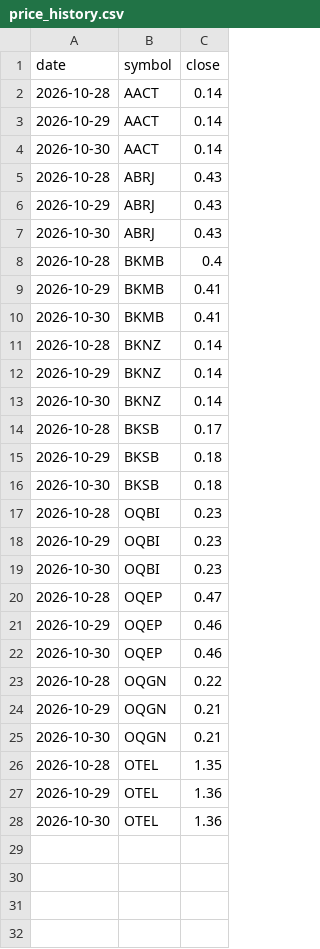
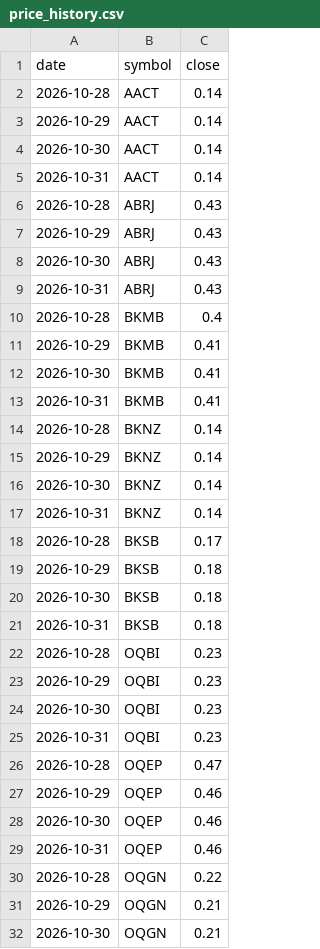
Before and after one commit to asa5550/halal-alerts, a CSV file: state/price_history.csv, drawn as a sheet; only a part is shown; the shorter side is filled out with more unchanged rows; the diff covers the shown part only.

```diff
--- a/state/price_history.csv
+++ b/state/price_history.csv
@@ -4,2 +4,3 @@ date,symbol,close
 2026-10-30,AACT,0.14
+2026-10-31,AACT,0.14
 2026-10-28,ABRJ,0.43
@@ -7,2 +8,3 @@ date,symbol,close
 2026-10-30,ABRJ,0.43
+2026-10-31,ABRJ,0.43
 2026-10-28,BKMB,0.4
@@ -10,2 +12,3 @@ date,symbol,close
 2026-10-30,BKMB,0.41
+2026-10-31,BKMB,0.41
 2026-10-28,BKNZ,0.14
@@ -13,2 +16,3 @@ date,symbol,close
 2026-10-30,BKNZ,0.14
+2026-10-31,BKNZ,0.14
 2026-10-28,BKSB,0.17
@@ -16,2 +20,3 @@ date,symbol,close
 2026-10-30,BKSB,0.18
+2026-10-31,BKSB,0.18
 2026-10-28,OQBI,0.23
@@ -19,2 +24,3 @@ date,symbol,close
 2026-10-30,OQBI,0.23
+2026-10-31,OQBI,0.23
 2026-10-28,OQEP,0.47
@@ -22,2 +28,3 @@ date,symbol,close
 2026-10-30,OQEP,0.46
+2026-10-31,OQEP,0.46
 2026-10-28,OQGN,0.22
```
Also changed, not shown: 2 added rows elsewhere in this file, 2 other files.
